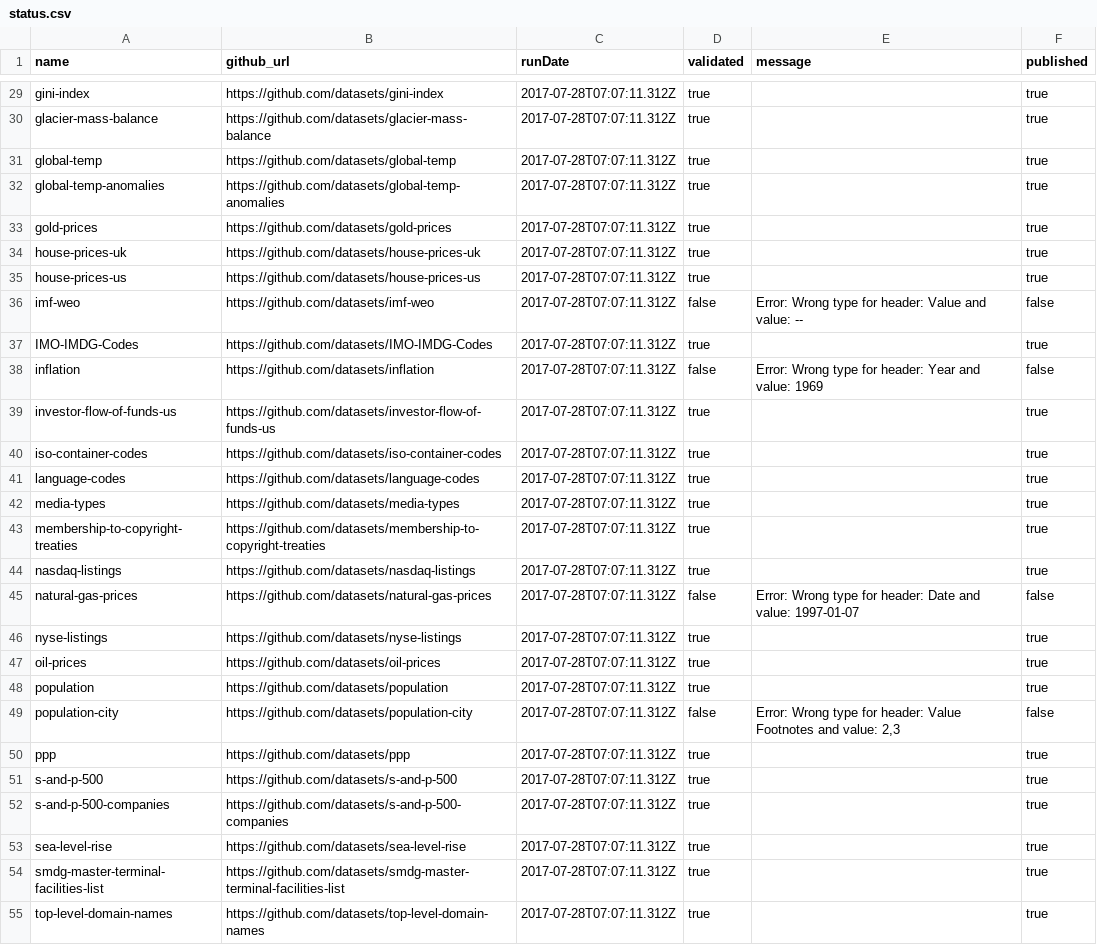
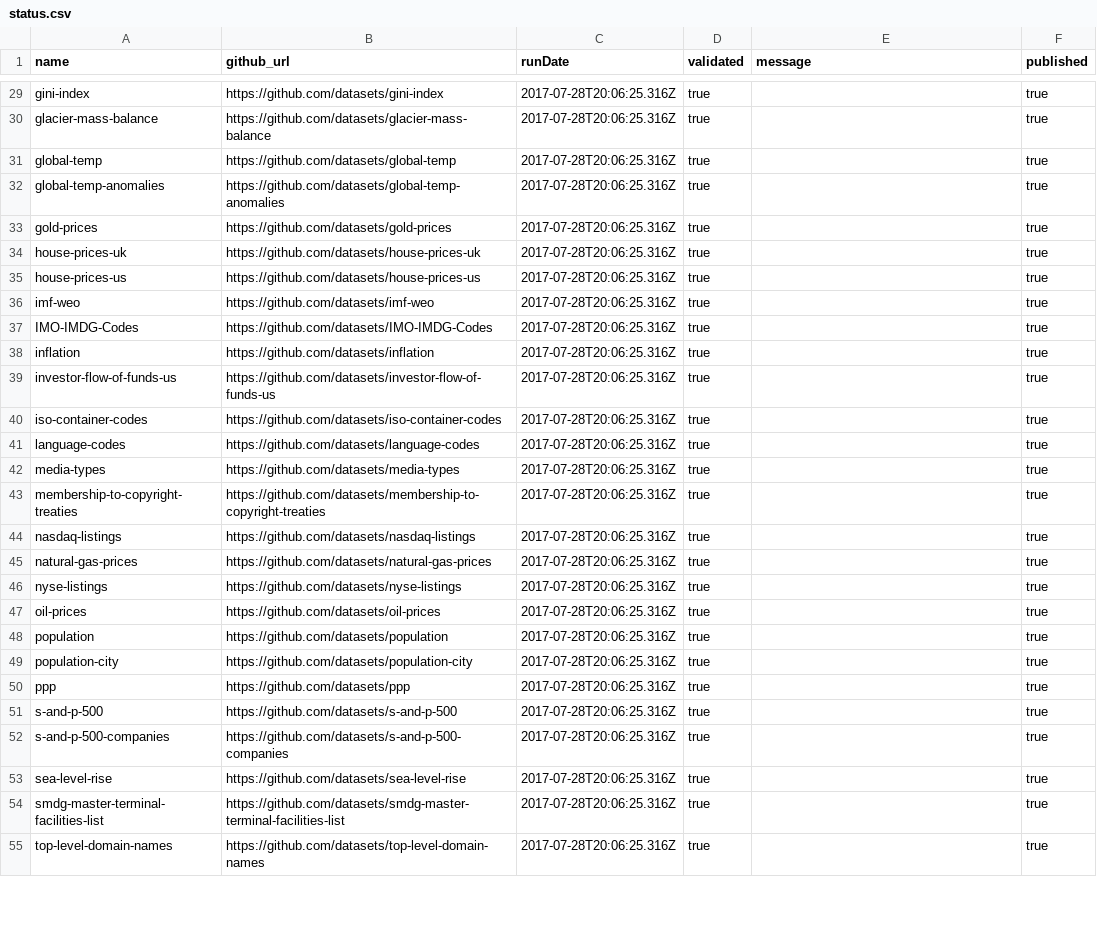
Before and after one commit to datopian/core-datasets-tools, a CSV file: status.csv, drawn as a sheet; only a part is shown, gaps mark what is left out; the diff covers the shown part only; the diff names each change by its address in the sheet, - before the commit and + after, or states it on an @@ line.

```diff
--- a/status.csv
+++ b/status.csv
-C29:C55 (runDate): 2017-07-28T07:07:11.312Z
+C29:C55 (runDate): 2017-07-28T20:06:25.316Z
-D36 (validated): false
+D36 (validated): true
-E36 (message): Error: Wrong type for header: Value and value: --
+E36 (message): (empty)
-F36 (published): false
+F36 (published): true
-D38 (validated): false
+D38 (validated): true
-E38 (message): Error: Wrong type for header: Year and value: 1969
+E38 (message): (empty)
-F38 (published): false
+F38 (published): true
-D45 (validated): false
+D45 (validated): true
-E45 (message): Error: Wrong type for header: Date and value: 1997-01-07
+E45 (message): (empty)
-F45 (published): false
+F45 (published): true
-D49 (validated): false
+D49 (validated): true
-E49 (message): Error: Wrong type for header: Value Footnotes and value: 2,3
+E49 (message): (empty)
-F49 (published): false
+F49 (published): true
```
Also changed, not shown: 33 edited cells elsewhere in this file.
